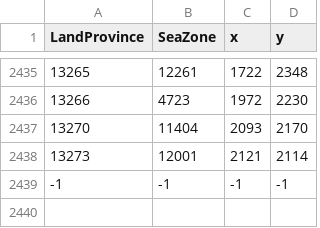
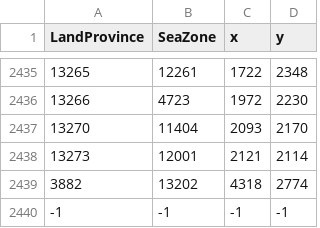
Before and after one commit to sobisonator/imp19c, a CSV file: map_data/ports.csv, drawn as a sheet; only a part is shown, gaps mark what is left out.

Commit message:
Added port definition to Livorno

```diff
--- a/map_data/ports.csv
+++ b/map_data/ports.csv
@@ -2438,2 +2438,3 @@ LandProvince;SeaZone;x;y
 13273;12001;2121;2114;
+3882;13202;4318;2774;
 -1;-1;-1;-1;
```
